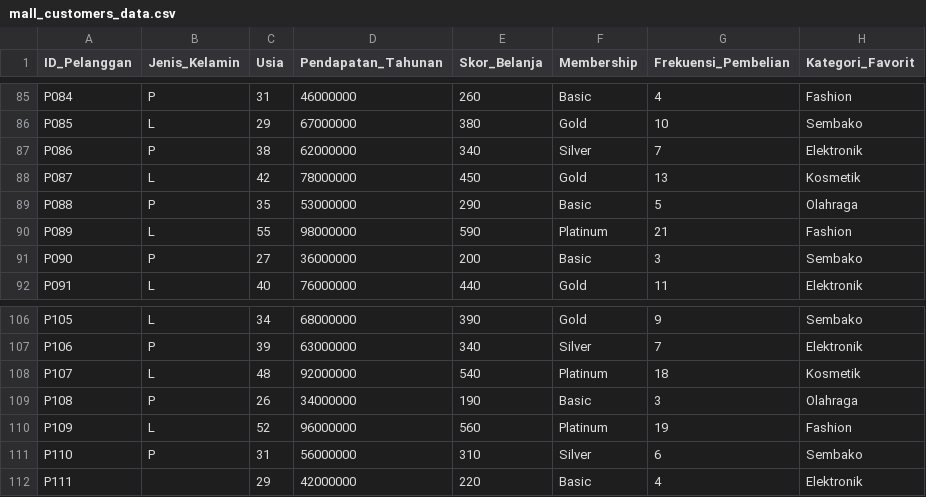
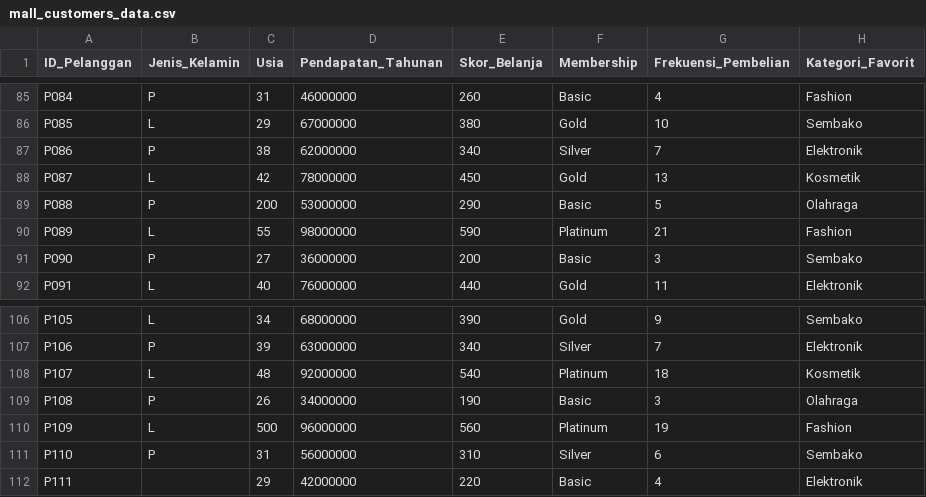
Before and after one commit to naufalfaisa/archive, a CSV file: google colab/mall_customers_data.csv, drawn as a sheet; only a part is shown, gaps mark what is left out.

Commit message:
Update mall_customers_data.csv

```diff
--- a/google colab/mall_customers_data.csv
+++ b/google colab/mall_customers_data.csv
@@ -88,3 +88,3 @@ P086,P,38,62000000,340,Silver,7,Elektronik
 P087,L,42,78000000,450,Gold,13,Kosmetik
-P088,P,35,53000000,290,Basic,5,Olahraga
+P088,P,200,53000000,290,Basic,5,Olahraga
 P089,L,55,98000000,590,Platinum,21,Fashion
@@ -109,3 +109,3 @@ P107,L,48,92000000,540,Platinum,18,Kosmetik
 P108,P,26,34000000,190,Basic,3,Olahraga
-P109,L,52,96000000,560,Platinum,19,Fashion
+P109,L,500,96000000,560,Platinum,19,Fashion
 P110,P,31,56000000,310,Silver,6,Sembako
```
